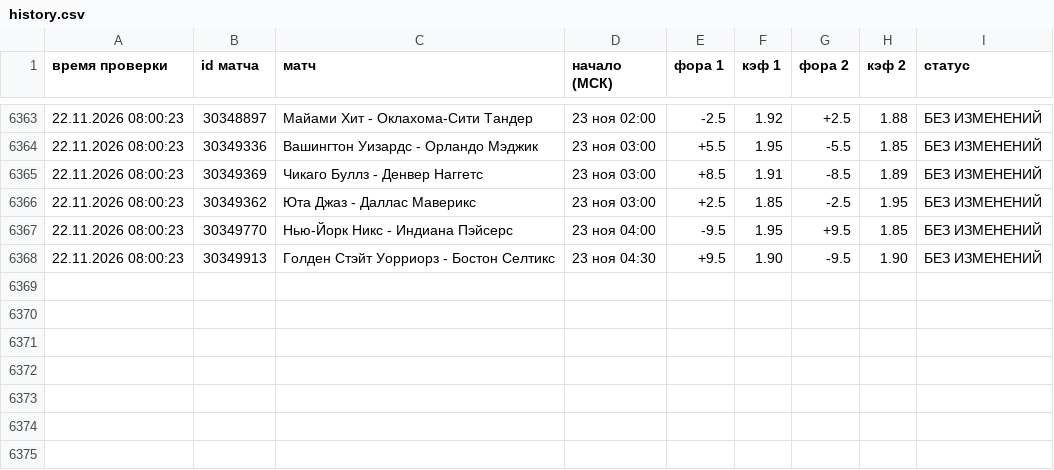
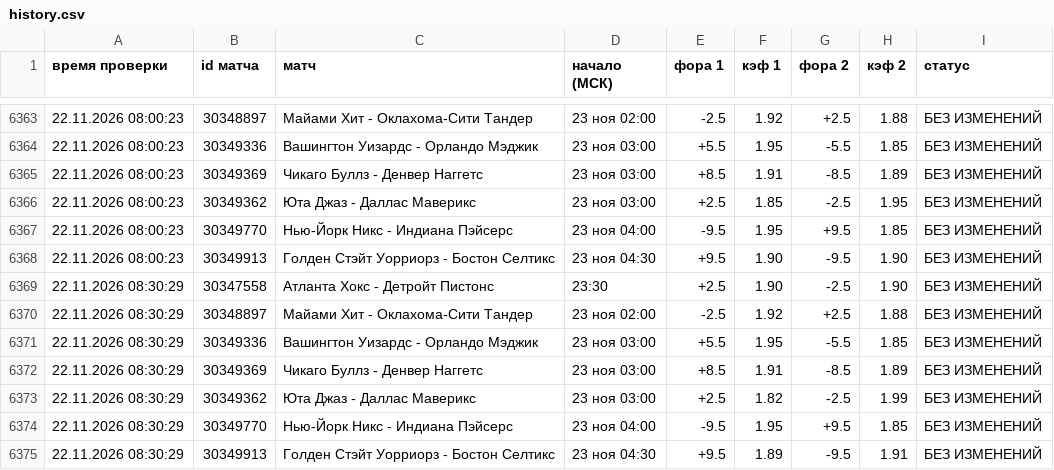
Before and after one commit to vdgreenstore-cloud/nba-fora-monitor, a CSV file: data/history.csv, drawn as a sheet; only a part is shown, gaps mark what is left out; the diff names each change by its address in the sheet, - before the commit and + after, or states it on an @@ line.

```diff
--- a/data/history.csv
+++ b/data/history.csv
+row 6369: 22.11.2026 08:30:29 | 30347558 | Атланта Хокс - Детройт Пистонс | 23:30 | +2.5 | 1.90 | -2.5 | 1.90 | БЕЗ ИЗМЕНЕНИЙ
+row 6370: 22.11.2026 08:30:29 | 30348897 | Майами Хит - Оклахома-Сити Тандер | 23 ноя 02:00 | -2.5 | 1.92 | +2.5 | 1.88 | БЕЗ ИЗМЕНЕНИЙ
+row 6371: 22.11.2026 08:30:29 | 30349336 | Вашингтон Уизардс - Орландо Мэджик | 23 ноя 03:00 | +5.5 | 1.95 | -5.5 | 1.85 | БЕЗ ИЗМЕНЕНИЙ
+row 6372: 22.11.2026 08:30:29 | 30349369 | Чикаго Буллз - Денвер Наггетс | 23 ноя 03:00 | +8.5 | 1.91 | -8.5 | 1.89 | БЕЗ ИЗМЕНЕНИЙ
+row 6373: 22.11.2026 08:30:29 | 30349362 | Юта Джаз - Даллас Маверикс | 23 ноя 03:00 | +2.5 | 1.82 | -2.5 | 1.99 | БЕЗ ИЗМЕНЕНИЙ
+row 6374: 22.11.2026 08:30:29 | 30349770 | Нью-Йорк Никс - Индиана Пэйсерс | 23 ноя 04:00 | -9.5 | 1.95 | +9.5 | 1.85 | БЕЗ ИЗМЕНЕНИЙ
+row 6375: 22.11.2026 08:30:29 | 30349913 | Голден Стэйт Уорриорз - Бостон Селтикс | 23 ноя 04:30 | +9.5 | 1.89 | -9.5 | 1.91 | БЕЗ ИЗМЕНЕНИЙ
```
Also changed, not shown: 41 other files.
